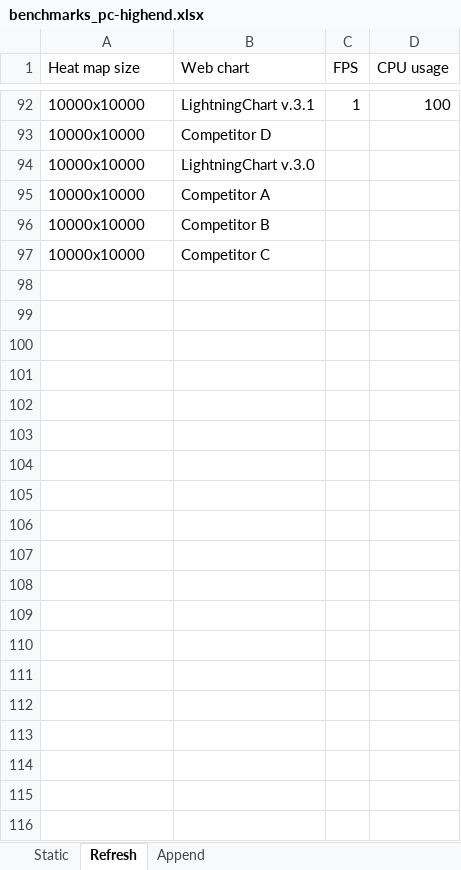
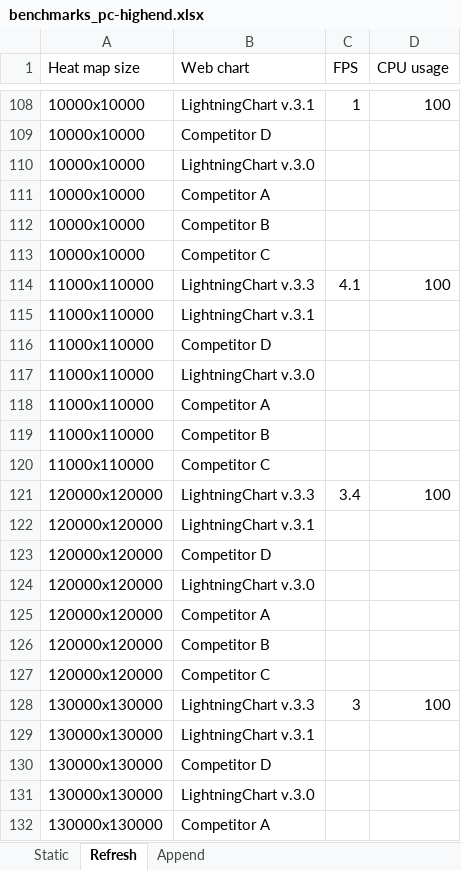
Before and after one commit to Arction/javascript-charts-performance-comparison-heatmaps, an Excel workbook: bench/benchmarks_pc-highend.xlsx, sheet Refresh, drawn as a sheet; only a part is shown, gaps mark what is left out; values as stored, in another font and other column widths than the file's, no borders; the diff covers the shown part only; the diff names each change by its address in the sheet, - before the commit and + after, or states it on an @@ line.

```diff
--- a/bench/benchmarks_pc-highend.xlsx (sheet Refresh)
+++ b/bench/benchmarks_pc-highend.xlsx (sheet Refresh)
+row 114: 11000x110000 | LightningChart v.3.3 | 4.1 | 100
+row 115: 11000x110000 | LightningChart v.3.1
+row 116: 11000x110000 | Competitor D
+row 117: 11000x110000 | LightningChart v.3.0
+row 118: 11000x110000 | Competitor A
+row 119: 11000x110000 | Competitor B
+row 120: 11000x110000 | Competitor C
+row 121: 120000x120000 | LightningChart v.3.3 | 3.4 | 100
+row 122: 120000x120000 | LightningChart v.3.1
+row 123: 120000x120000 | Competitor D
+row 124: 120000x120000 | LightningChart v.3.0
+row 125: 120000x120000 | Competitor A
+row 126: 120000x120000 | Competitor B
+row 127: 120000x120000 | Competitor C
+row 128: 130000x130000 | LightningChart v.3.3 | 3 | 100
+row 129: 130000x130000 | LightningChart v.3.1
+row 130: 130000x130000 | Competitor D
+row 131: 130000x130000 | LightningChart v.3.0
+row 132: 130000x130000 | Competitor A
```
Also changed, not shown: 25 added rows elsewhere in this sheet, sheet Append, sheet Static, 4 other files.
